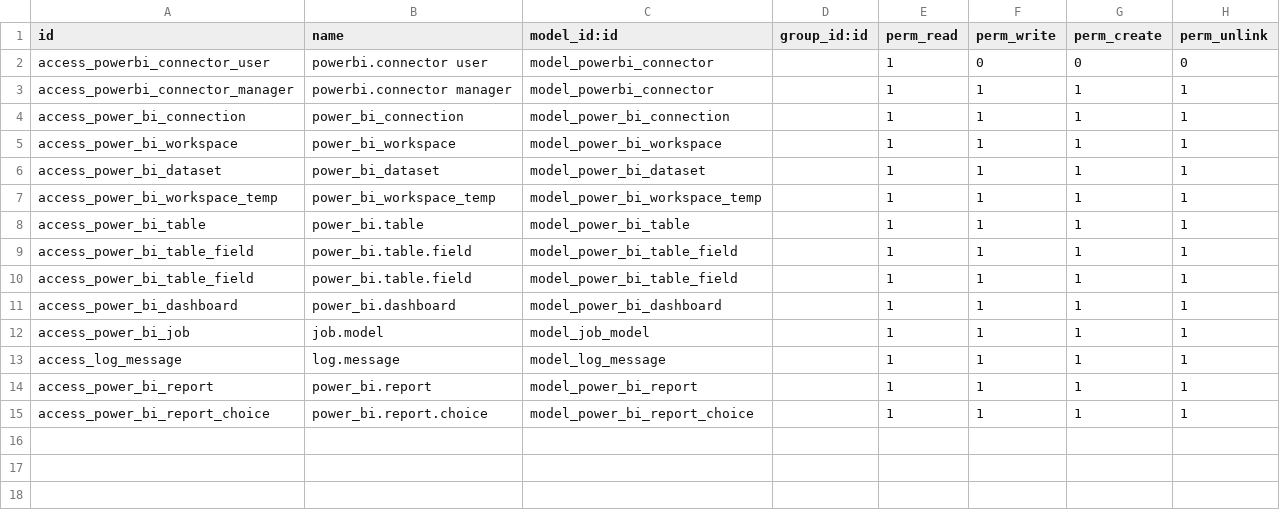
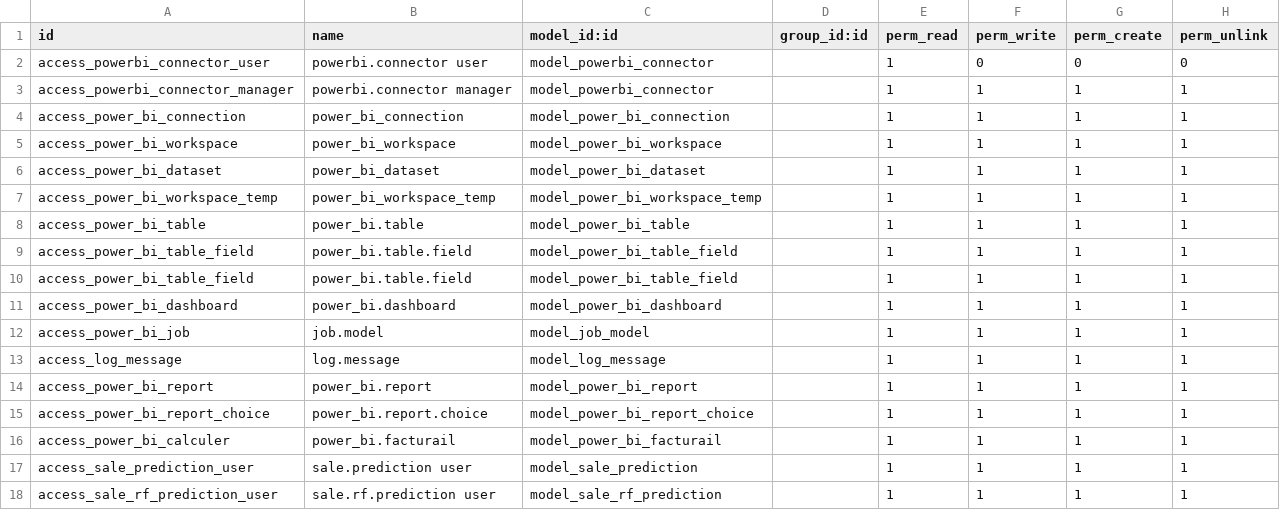
Before and after one commit to Ichrakblk/PFE_Odoo_PowerBi_Connecter, a CSV file: security/ir.model.access.csv, drawn as a sheet; the diff names each change by its address in the sheet, - before the commit and + after, or states it on an @@ line.

```diff
--- a/security/ir.model.access.csv
+++ b/security/ir.model.access.csv
+row 16: access_power_bi_calculer | power_bi.facturail | model_power_bi_facturail |  | 1 | 1 | 1 | 1
+row 17: access_sale_prediction_user | sale.prediction user | model_sale_prediction |  | 1 | 1 | 1 | 1
+row 18: access_sale_rf_prediction_user | sale.rf.prediction user | model_sale_rf_prediction |  | 1 | 1 | 1 | 1
```
Also changed, not shown: 13 other files.
